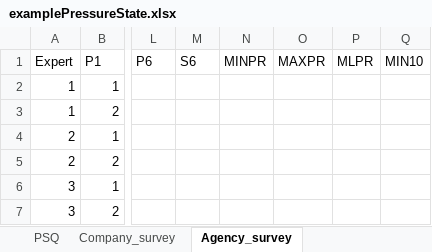
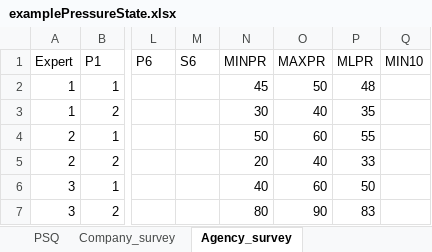
Before and after one commit to helcomsecretariat/SOM, an Excel workbook: protect_baltic/src/data/examplePressureState.xlsx, sheet Agency_survey, drawn as a sheet; only a part is shown, gaps mark what is left out; values as stored, in another font and other column widths than the file's, no borders; the diff names each change by its address in the sheet, - before the commit and + after, or states it on an @@ line.

Commit message:
updated example data

```diff
--- a/protect_baltic/src/data/examplePressureState.xlsx (sheet Agency_survey)
+++ b/protect_baltic/src/data/examplePressureState.xlsx (sheet Agency_survey)
-N2 (MINPR): (empty)
+N2 (MINPR): 45
-O2 (MAXPR): (empty)
+O2 (MAXPR): 50
-P2 (MLPR): (empty)
+P2 (MLPR): 48
-N3 (MINPR): (empty)
+N3 (MINPR): 30
-O3 (MAXPR): (empty)
+O3 (MAXPR): 40
-P3 (MLPR): (empty)
+P3 (MLPR): 35
-N4 (MINPR): (empty)
+N4 (MINPR): 50
-O4 (MAXPR): (empty)
+O4 (MAXPR): 60
-P4 (MLPR): (empty)
+P4 (MLPR): 55
-N5 (MINPR): (empty)
+N5 (MINPR): 20
-O5 (MAXPR): (empty)
+O5 (MAXPR): 40
-P5 (MLPR): (empty)
+P5 (MLPR): 33
-N6 (MINPR): (empty)
+N6 (MINPR): 40
-O6 (MAXPR): (empty)
+O6 (MAXPR): 60
-P6 (MLPR): (empty)
+P6 (MLPR): 50
-N7 (MINPR): (empty)
+N7 (MINPR): 80
-O7 (MAXPR): (empty)
+O7 (MAXPR): 90
-P7 (MLPR): (empty)
+P7 (MLPR): 83
```
Also changed, not shown: sheet Company_survey, protect_baltic/src/data/exampleData.xlsx.
